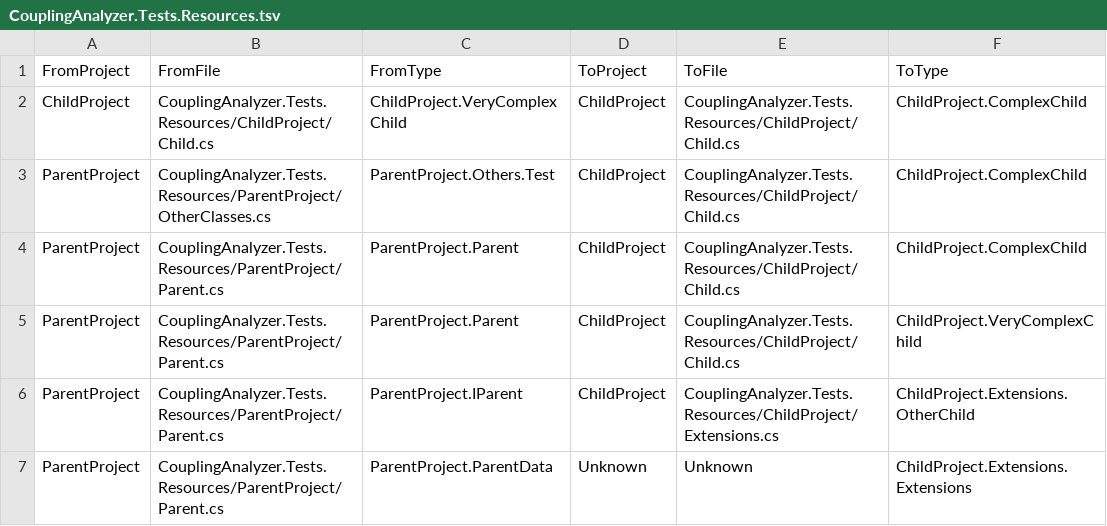
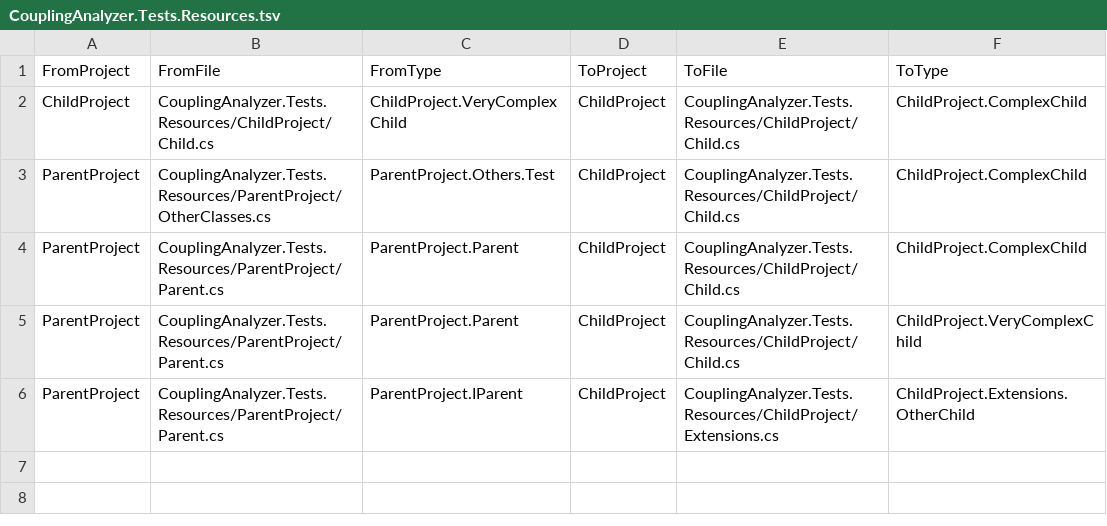
Before and after one commit to detoix/CouplingAnalyzer, a TSV file: CouplingAnalyzer.Tests/CouplingAnalyzer.Tests.Resources.tsv, drawn as a sheet; the diff names each change by its address in the sheet, - before the commit and + after, or states it on an @@ line.

Commit message:
remove test that fails on remote

```diff
--- a/CouplingAnalyzer.Tests/CouplingAnalyzer.Tests.Resources.tsv
+++ b/CouplingAnalyzer.Tests/CouplingAnalyzer.Tests.Resources.tsv
-row 7: ParentProject | CouplingAnalyzer.Tests.Resources/ParentProject/Parent.cs | ParentProject.ParentData | Unknown | Unknown | ChildProject.Extensions.Extensions
```
Also changed, not shown: 1 other file.
